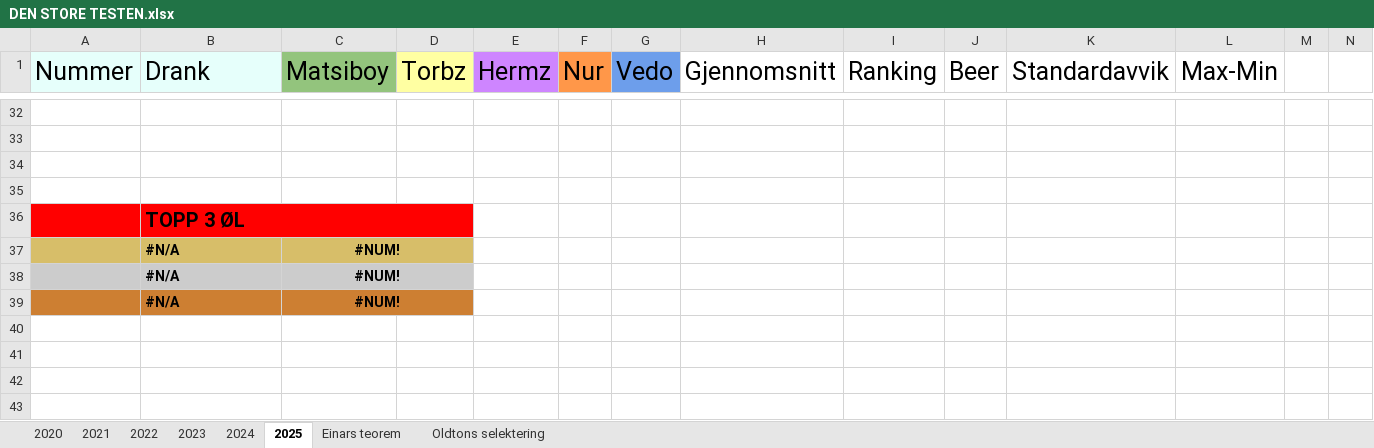
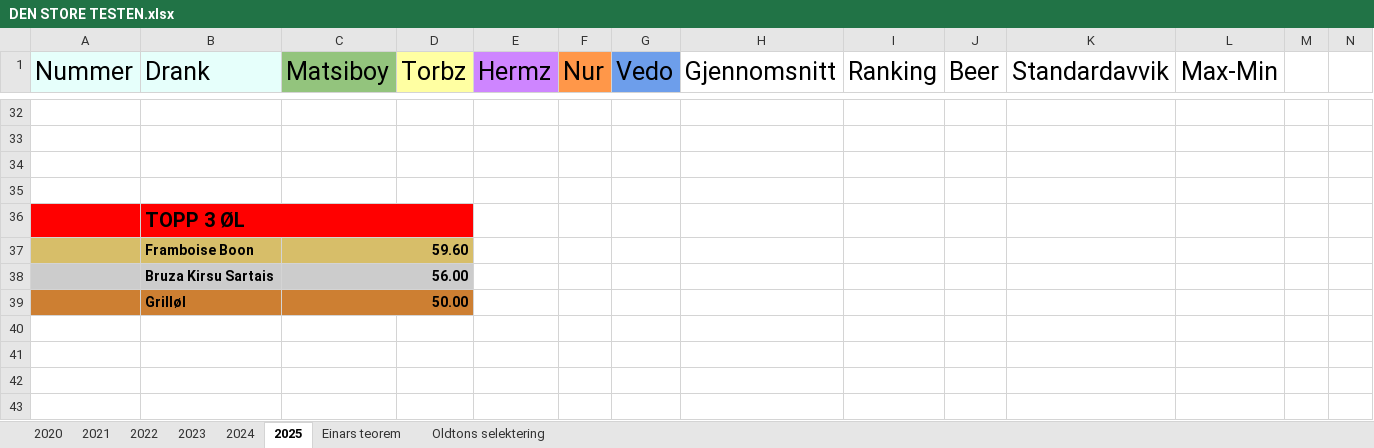
Before and after one commit to torbhaug/culinary_preferences, an Excel workbook: data/raw/DEN STORE TESTEN.xlsx, sheet 2025, drawn as a sheet; only a part is shown, gaps mark what is left out; values as stored, in another font and other column widths than the file's, no borders; charts and pictures and table styles not drawn; removed rows and columns are numbered as before the commit, all else as after; rows hold the shown columns only; the diff covers the shown part only; the diff names each change by its address in the sheet, - before the commit and + after, or states it on an @@ line.

```diff
--- a/data/raw/DEN STORE TESTEN.xlsx (sheet 2025)
+++ b/data/raw/DEN STORE TESTEN.xlsx (sheet 2025)
-row 37:  | #N/A | #NUM!
-row 38:  | #N/A | #NUM!
-row 39:  | #N/A | #NUM!
+row 37:  | Framboise Boon | 59.60
+row 38:  | Bruza Kirsu Sartais | 56.00
+row 39:  | Grilløl | 50.00
```
Also changed, not shown: 25 added rows, 25 removed rows and 51 edited cells elsewhere in this sheet, sheet 2024, sheet 2022, charts or pictures, 1 other file.
